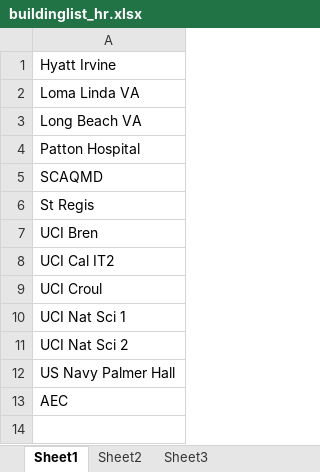
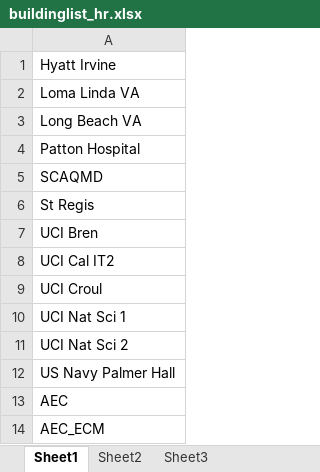
Before and after one commit to LauraNovoa/rebuild_Laura, an Excel workbook: buildinglist_hr.xlsx, sheet Sheet1, drawn as a sheet; values as stored, in another font and other column widths than the file's, no borders; the diff names each change by its address in the sheet, - before the commit and + after, or states it on an @@ line.

```diff
--- a/buildinglist_hr.xlsx (sheet Sheet1)
+++ b/buildinglist_hr.xlsx (sheet Sheet1)
+row 14: AEC_ECM
```
Also changed, not shown: SCE_Rate_Matrix.xlsx, 35 other files.
